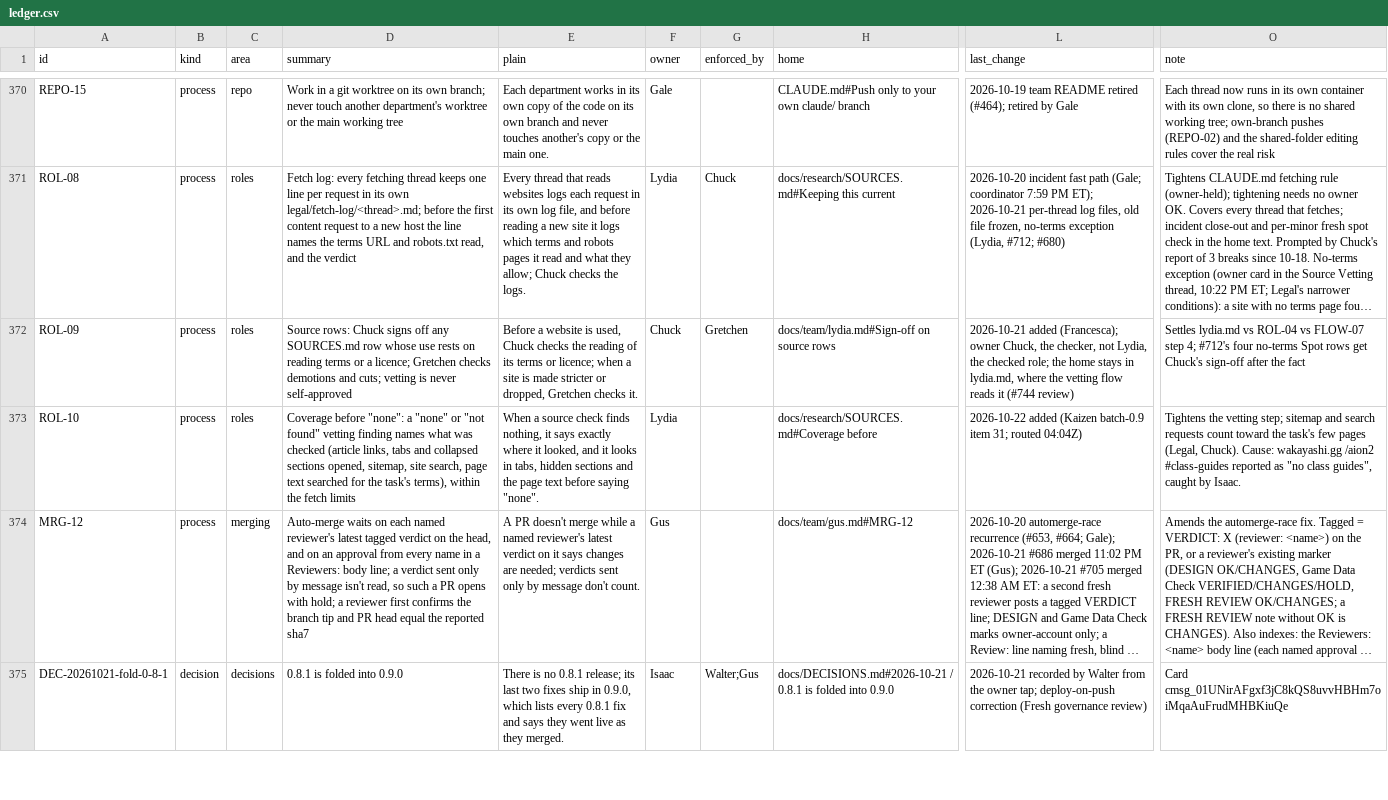
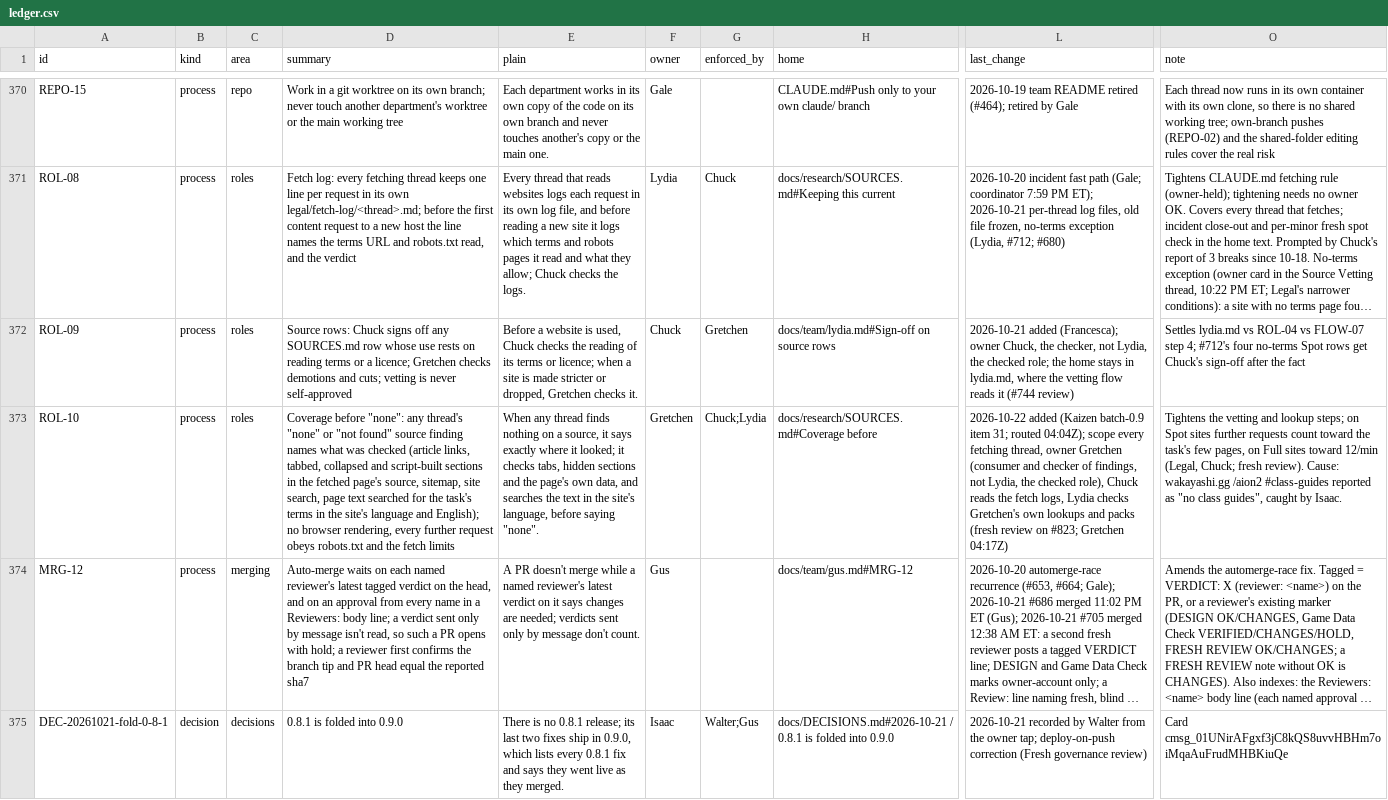
Before and after one commit to HackTheMeatball/daeva-companion, a CSV file: docs/kaizen/ledger.csv, drawn as a sheet; only a part is shown, gaps mark what is left out; long unchanged cells end in …; the diff names each change by its address in the sheet, - before the commit and + after, or states it on an @@ line.

```diff
--- a/docs/kaizen/ledger.csv
+++ b/docs/kaizen/ledger.csv
-D373 (summary): …before "none": a "none" or "not found" vetting finding names what was checked (article links, tabs and collapsed sections opened, sitemap, site search, page text searched for the task's terms), within the fetch…
+D373 (summary): …before "none": any thread's "none" or "not found" source finding names what was checked (article links, tabbed, collapsed and script-built sections in the fetched page's source, sitemap, site search, page text searched for the task's terms in the site's language and English); no browser rendering, every further request obeys robots.txt and the fetch…
-E373 (plain): When a source check finds nothing, it says exactly where it looked, and it looks in tabs, hidden sections and the page text before saying…
+E373 (plain): When any thread finds nothing on a source, it says exactly where it looked; it checks tabs, hidden sections and the page's own data, and searches the text in the site's language, before saying…
-F373 (owner): Lydia
+F373 (owner): Gretchen
-G373 (enforced_by): (empty)
+G373 (enforced_by): Chuck;Lydia
-L373 (last_change): …31; routed 04:04Z)
+L373 (last_change): …31; routed 04:04Z); scope every fetching thread, owner Gretchen (consumer and checker of findings, not Lydia, the checked role), Chuck reads the fetch logs, Lydia checks Gretchen's own lookups and packs (fresh review on #823; Gretchen 04:17Z)
-O373 (note): …the vetting step; sitemap and search requests count toward the task's few pages (Legal, Chuck). Cause: wakayashi.gg…
+O373 (note): …the vetting and lookup steps; on Spot sites further requests count toward the task's few pages, on Full sites toward 12/min (Legal, Chuck; fresh review). Cause: wakayashi.gg…
```
Also changed, not shown: 2 other files.
